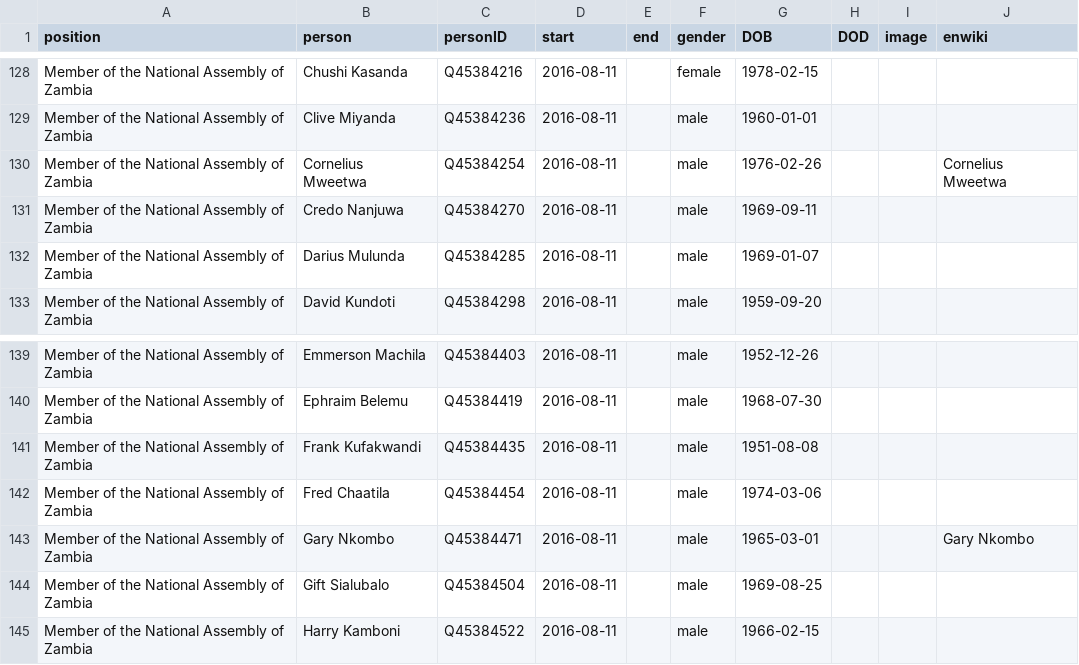
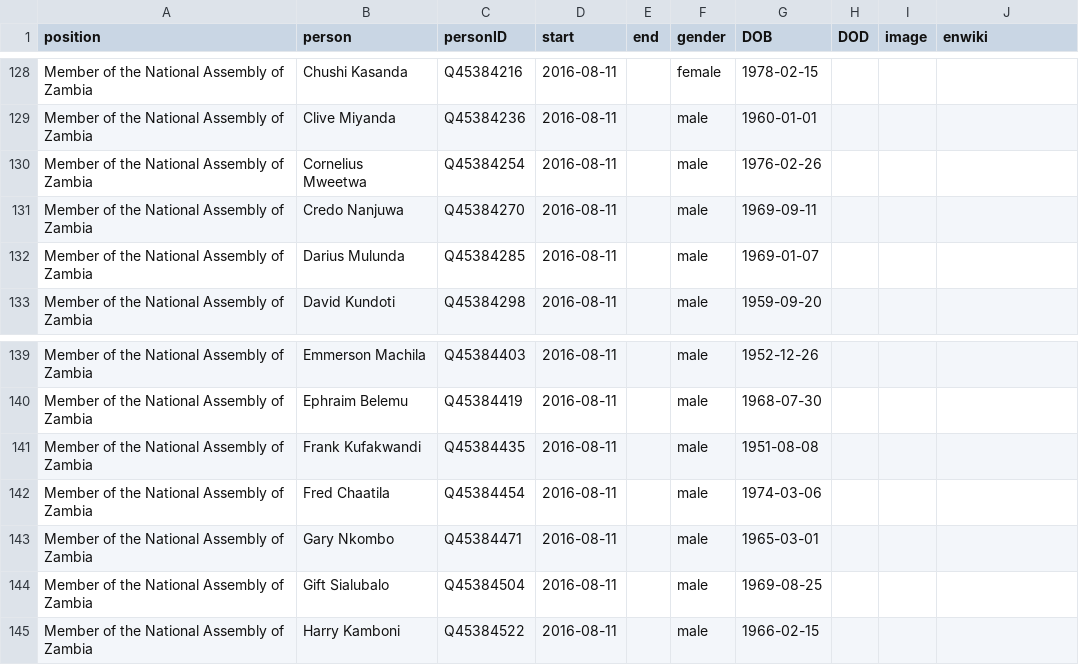
Before and after one commit to every-politician-scrapers/zambia-ministers, a CSV file: html/legislators.csv, drawn as a sheet; only a part is shown, gaps mark what is left out.

```diff
--- a/html/legislators.csv
+++ b/html/legislators.csv
@@ -129,3 +129,3 @@ Member of the National Assembly of Zambia,Chushi Kasanda,Q45384216,2016-08-11,,f
 Member of the National Assembly of Zambia,Clive Miyanda,Q45384236,2016-08-11,,male,1960-01-01,,,
-Member of the National Assembly of Zambia,Cornelius Mweetwa,Q45384254,2016-08-11,,male,1976-02-26,,,Cornelius Mweetwa
+Member of the National Assembly of Zambia,Cornelius Mweetwa,Q45384254,2016-08-11,,male,1976-02-26,,,
 Member of the National Assembly of Zambia,Credo Nanjuwa,Q45384270,2016-08-11,,male,1969-09-11,,,
@@ -142,3 +142,3 @@ Member of the National Assembly of Zambia,Frank Kufakwandi,Q45384435,2016-08-11,
 Member of the National Assembly of Zambia,Fred Chaatila,Q45384454,2016-08-11,,male,1974-03-06,,,
-Member of the National Assembly of Zambia,Gary Nkombo,Q45384471,2016-08-11,,male,1965-03-01,,,Gary Nkombo
+Member of the National Assembly of Zambia,Gary Nkombo,Q45384471,2016-08-11,,male,1965-03-01,,,
 Member of the National Assembly of Zambia,Gift Sialubalo,Q45384504,2016-08-11,,male,1969-08-25,,,
```
Also changed, not shown: html/current.csv, html/holders21.csv.
